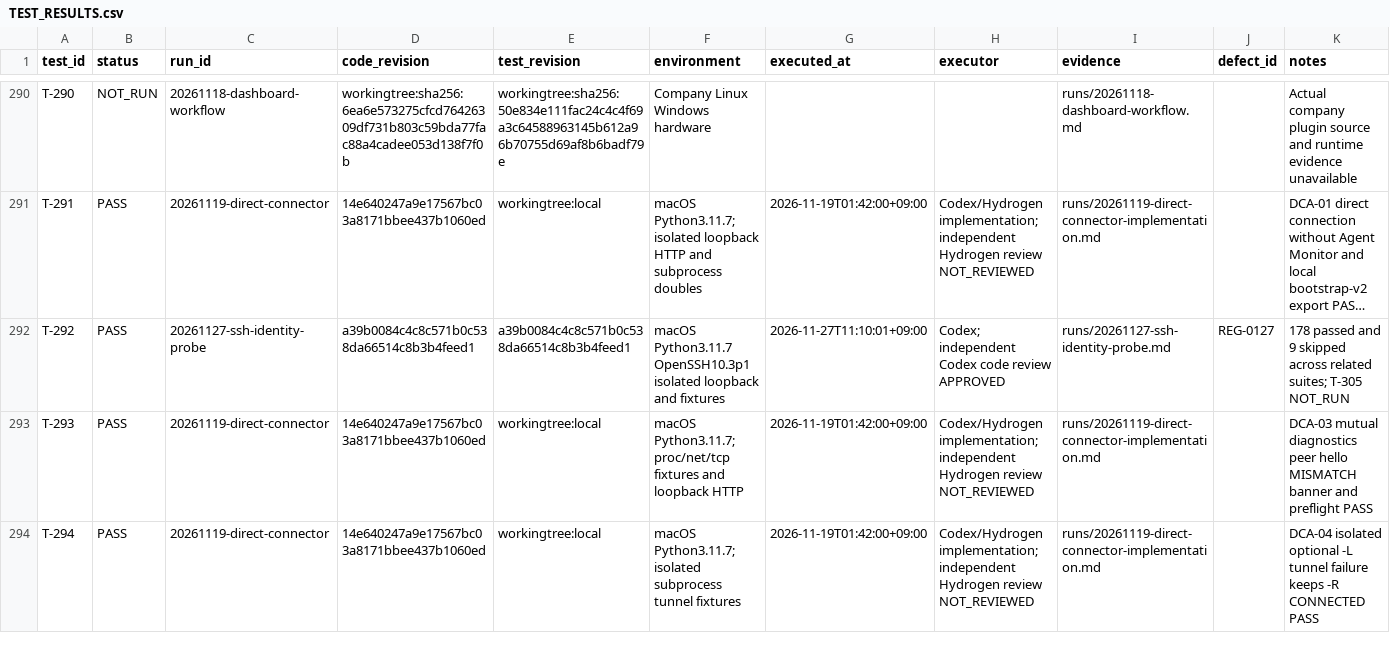
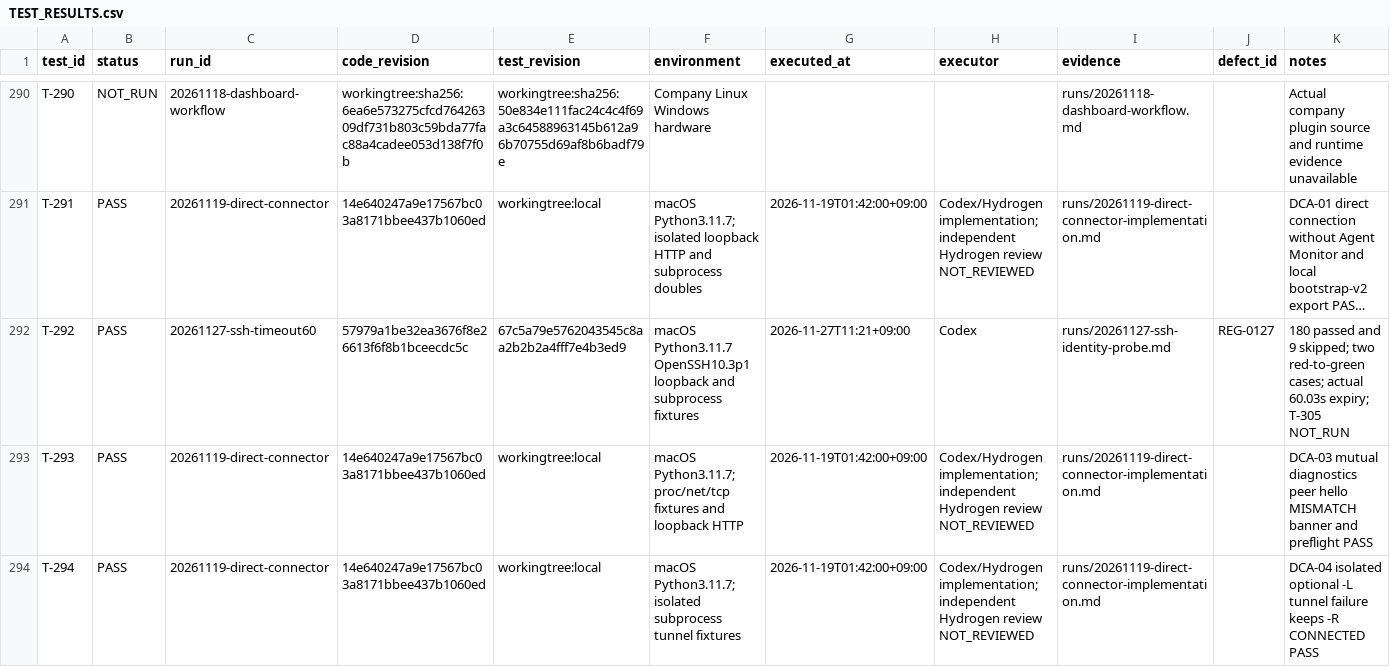
Before and after one commit to graycoral/bsp_os_upgrade_dashboard, a CSV file: docs/testing/TEST_RESULTS.csv, drawn as a sheet; only a part is shown, gaps mark what is left out; long unchanged cells end in …; the diff names each change by its address in the sheet, - before the commit and + after, or states it on an @@ line.

Commit message:
Document the 60-second identity check and red-to-green SSH regression results

```diff
--- a/docs/testing/TEST_RESULTS.csv
+++ b/docs/testing/TEST_RESULTS.csv
-C292 (run_id): 20261127-ssh-identity-probe
+C292 (run_id): 20261127-ssh-timeout60
-D292 (code_revision): a39b0084c4c8c571b0c538da66514c8b3b4feed1
+D292 (code_revision): 57979a1be32ea3676f8e26613f6f8b1bceecdc5c
-E292 (test_revision): a39b0084c4c8c571b0c538da66514c8b3b4feed1
+E292 (test_revision): 67c5a79e5762043545c8aa2b2b2a4fff7e4b3ed9
-F292 (environment): …Python3.11.7 OpenSSH10.3p1 isolated loopback and fixtures
+F292 (environment): …Python3.11.7 OpenSSH10.3p1 loopback and subprocess fixtures
-G292 (executed_at): 2026-11-27T11:10:01+09:00
+G292 (executed_at): 2026-11-27T11:21+09:00
-H292 (executor): Codex; independent Codex code review APPROVED
+H292 (executor): Codex
-K292 (notes): 178 passed and 9 skipped across related suites; T-305 NOT_RUN
+K292 (notes): 180 passed and 9 skipped; two red-to-green cases; actual 60.03s expiry; T-305 NOT_RUN
```
Also changed, not shown: 8 other files.
